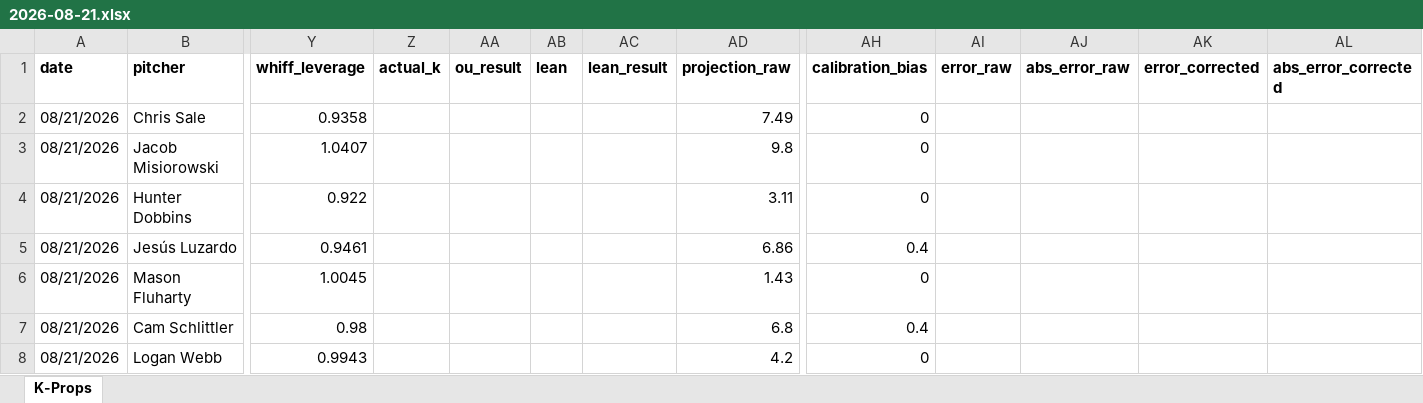
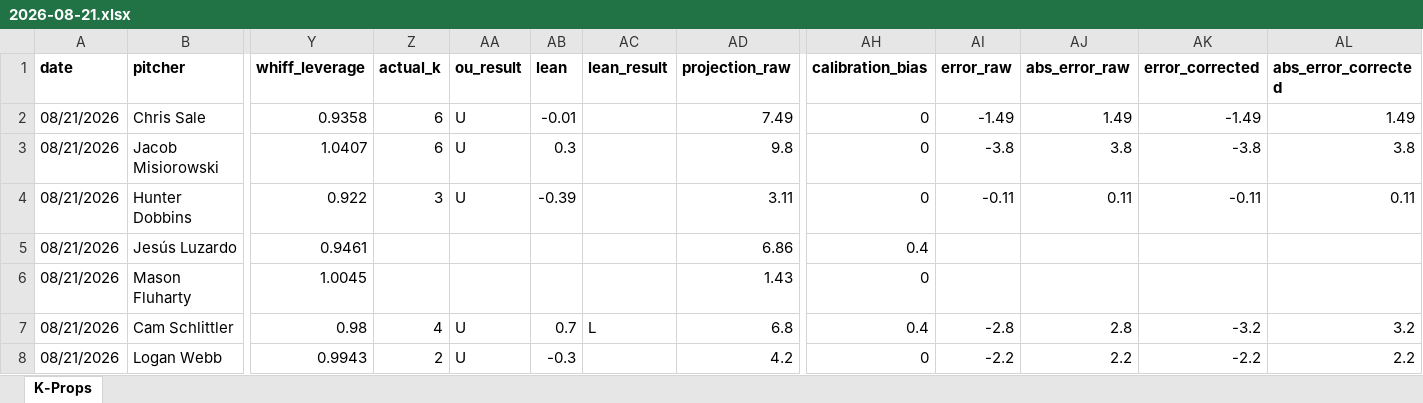
Before and after one commit to flychico/lydiaslab, an Excel workbook: data/k-props/2026-08-21.xlsx, sheet K-Props, drawn as a sheet; only a part is shown, gaps mark what is left out; values as stored, in another font and other column widths than the file's, no borders; the diff covers the shown part only; the diff names each change by its address in the sheet, - before the commit and + after, or states it on an @@ line.

```diff
--- a/data/k-props/2026-08-21.xlsx (sheet K-Props)
+++ b/data/k-props/2026-08-21.xlsx (sheet K-Props)
-Z2:Z3 (actual_k): (empty)
+Z2:Z3 (actual_k): 6
-AA2:AA4 (ou_result): (empty)
+AA2:AA4 (ou_result): U
-AB2 (lean): (empty)
+AB2 (lean): -0.01
-AI2 (error_raw): (empty)
+AI2 (error_raw): -1.49
-AJ2 (abs_error_raw): (empty)
+AJ2 (abs_error_raw): 1.49
-AK2 (error_corrected): (empty)
+AK2 (error_corrected): -1.49
-AL2 (abs_error_corrected): (empty)
+AL2 (abs_error_corrected): 1.49
-AB3 (lean): (empty)
+AB3 (lean): 0.3
-AI3 (error_raw): (empty)
+AI3 (error_raw): -3.8
-AJ3 (abs_error_raw): (empty)
+AJ3 (abs_error_raw): 3.8
-AK3 (error_corrected): (empty)
+AK3 (error_corrected): -3.8
-AL3 (abs_error_corrected): (empty)
+AL3 (abs_error_corrected): 3.8
-Z4 (actual_k): (empty)
+Z4 (actual_k): 3
-AB4 (lean): (empty)
+AB4 (lean): -0.39
-AI4 (error_raw): (empty)
+AI4 (error_raw): -0.11
-AJ4 (abs_error_raw): (empty)
+AJ4 (abs_error_raw): 0.11
-AK4 (error_corrected): (empty)
+AK4 (error_corrected): -0.11
-AL4 (abs_error_corrected): (empty)
+AL4 (abs_error_corrected): 0.11
-Z7 (actual_k): (empty)
+Z7 (actual_k): 4
-AA7:AA8 (ou_result): (empty)
+AA7:AA8 (ou_result): U
-AB7 (lean): (empty)
+AB7 (lean): 0.7
-AC7 (lean_result): (empty)
+AC7 (lean_result): L
-AI7 (error_raw): (empty)
+AI7 (error_raw): -2.8
-AJ7 (abs_error_raw): (empty)
+AJ7 (abs_error_raw): 2.8
-AK7 (error_corrected): (empty)
+AK7 (error_corrected): -3.2
-AL7 (abs_error_corrected): (empty)
+AL7 (abs_error_corrected): 3.2
-Z8 (actual_k): (empty)
+Z8 (actual_k): 2
-AB8 (lean): (empty)
+AB8 (lean): -0.3
-AI8 (error_raw): (empty)
+AI8 (error_raw): -2.2
-AJ8 (abs_error_raw): (empty)
+AJ8 (abs_error_raw): 2.2
-AK8 (error_corrected): (empty)
+AK8 (error_corrected): -2.2
-AL8 (abs_error_corrected): (empty)
+AL8 (abs_error_corrected): 2.2
```
Also changed, not shown: 159 edited cells elsewhere in this sheet, 40 other files.
